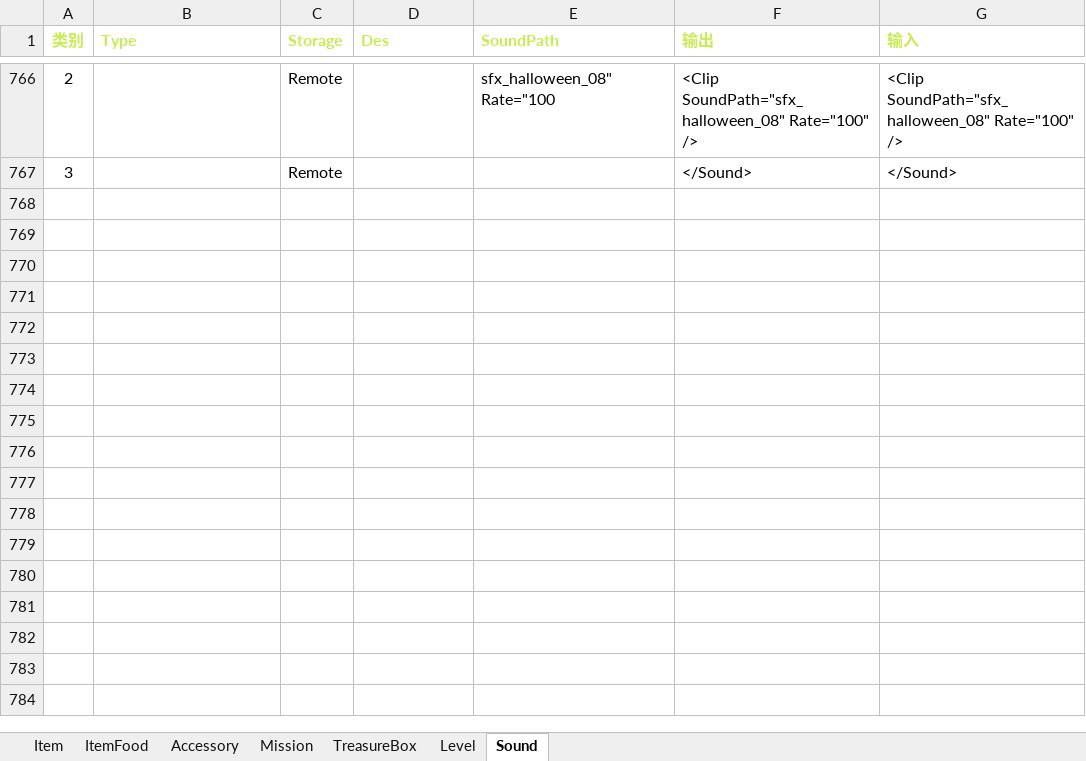
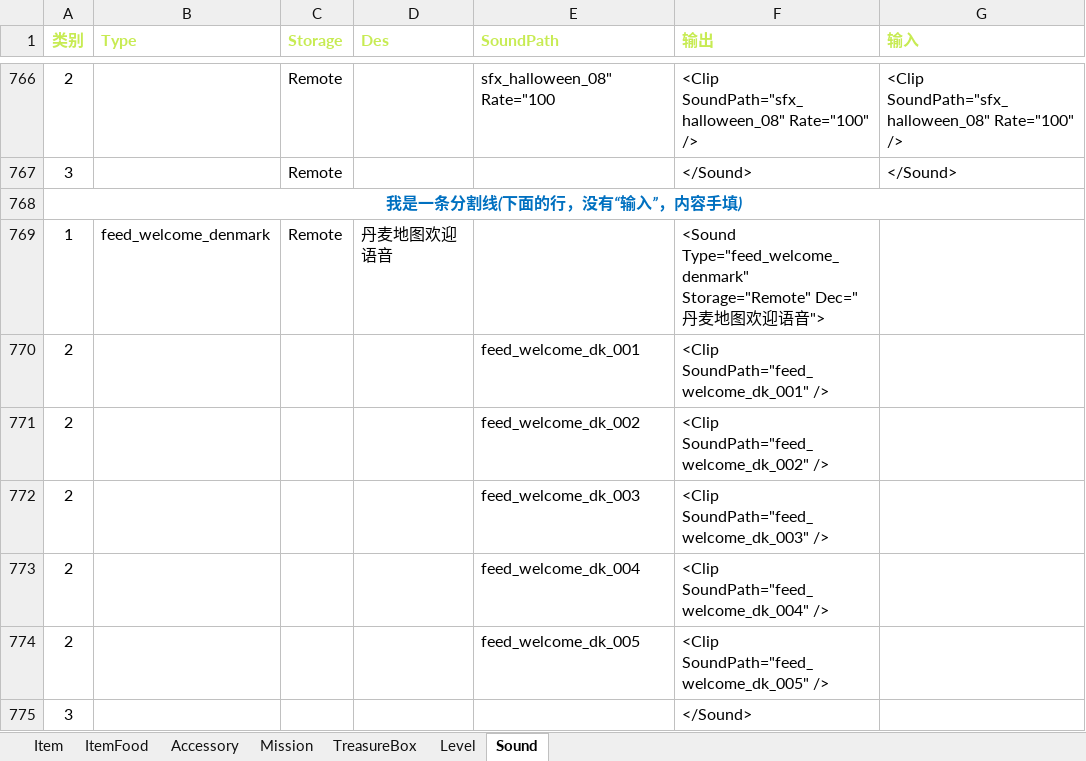
Before and after one commit to EarlyAnt/HankConfig, an Excel workbook: ConfigBuilder.xlsx, sheet Sound, drawn as a sheet; only a part is shown, gaps mark what is left out; values as stored, in another font and other column widths than the file's, no borders; conditional formats not drawn; the diff names each change by its address in the sheet, - before the commit and + after, or states it on an @@ line.

```diff
--- a/ConfigBuilder.xlsx (sheet Sound)
+++ b/ConfigBuilder.xlsx (sheet Sound)
+row 768: 我是一条分割线(下面的行，没有“输入”，内容手填)
+row 769: 1 | feed_welcome_denmark | Remote | 丹麦地图欢迎语音 |  | <Sound Type="feed_welcome_denmark" Storage="Remote" Dec="丹麦地图欢迎语音">
+row 770: 2 |  |  |  | feed_welcome_dk_001 | <Clip SoundPath="feed_welcome_dk_001" />
+row 771: 2 |  |  |  | feed_welcome_dk_002 | <Clip SoundPath="feed_welcome_dk_002" />
+row 772: 2 |  |  |  | feed_welcome_dk_003 | <Clip SoundPath="feed_welcome_dk_003" />
+row 773: 2 |  |  |  | feed_welcome_dk_004 | <Clip SoundPath="feed_welcome_dk_004" />
+row 774: 2 |  |  |  | feed_welcome_dk_005 | <Clip SoundPath="feed_welcome_dk_005" />
+row 775: 3 |  |  |  |  | </Sound>
```
Also changed, not shown: 国际化数据配置.xlsx, 2 other files.
